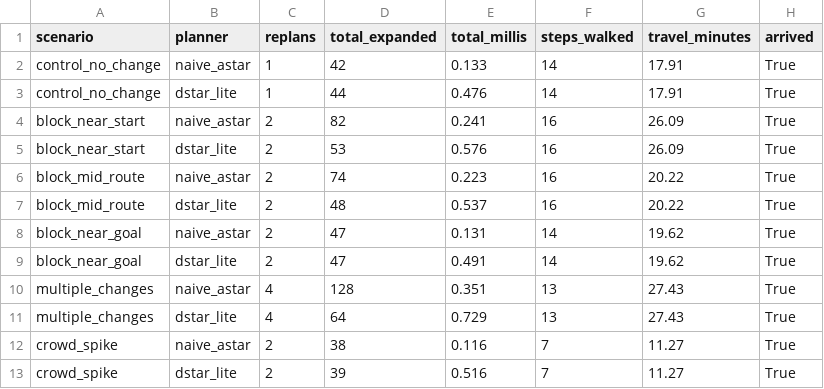
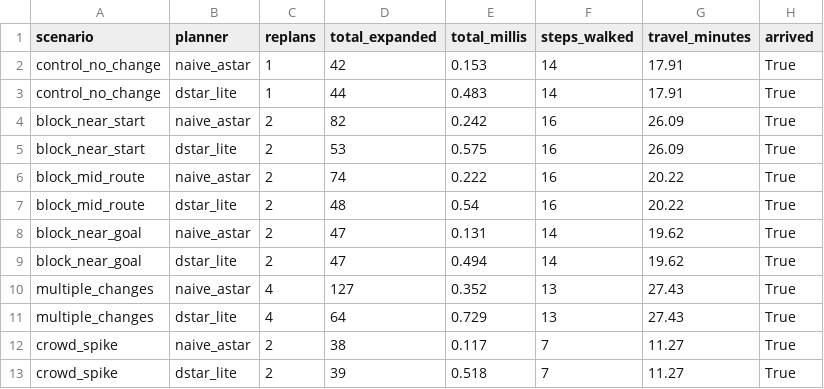
Before and after one commit to jasdeepsinghcs/CS4100-Nav-Project, a CSV file: campus-routing/results/summary.csv, drawn as a sheet.

```diff
--- a/campus-routing/results/summary.csv
+++ b/campus-routing/results/summary.csv
@@ -1,13 +1,13 @@
 scenario,planner,replans,total_expanded,total_millis,steps_walked,travel_minutes,arrived
-control_no_change,naive_astar,1,42,0.133,14,17.91,True
-control_no_change,dstar_lite,1,44,0.476,14,17.91,True
-block_near_start,naive_astar,2,82,0.241,16,26.09,True
-block_near_start,dstar_lite,2,53,0.576,16,26.09,True
-block_mid_route,naive_astar,2,74,0.223,16,20.22,True
-block_mid_route,dstar_lite,2,48,0.537,16,20.22,True
+control_no_change,naive_astar,1,42,0.153,14,17.91,True
+control_no_change,dstar_lite,1,44,0.483,14,17.91,True
+block_near_start,naive_astar,2,82,0.242,16,26.09,True
+block_near_start,dstar_lite,2,53,0.575,16,26.09,True
+block_mid_route,naive_astar,2,74,0.222,16,20.22,True
+block_mid_route,dstar_lite,2,48,0.54,16,20.22,True
 block_near_goal,naive_astar,2,47,0.131,14,19.62,True
-block_near_goal,dstar_lite,2,47,0.491,14,19.62,True
-multiple_changes,naive_astar,4,128,0.351,13,27.43,True
+block_near_goal,dstar_lite,2,47,0.494,14,19.62,True
+multiple_changes,naive_astar,4,127,0.352,13,27.43,True
 multiple_changes,dstar_lite,4,64,0.729,13,27.43,True
-crowd_spike,naive_astar,2,38,0.116,7,11.27,True
-crowd_spike,dstar_lite,2,39,0.516,7,11.27,True
+crowd_spike,naive_astar,2,38,0.117,7,11.27,True
+crowd_spike,dstar_lite,2,39,0.518,7,11.27,True
```
Also changed, not shown: campus-routing/results/replans.csv, 4 other files.
